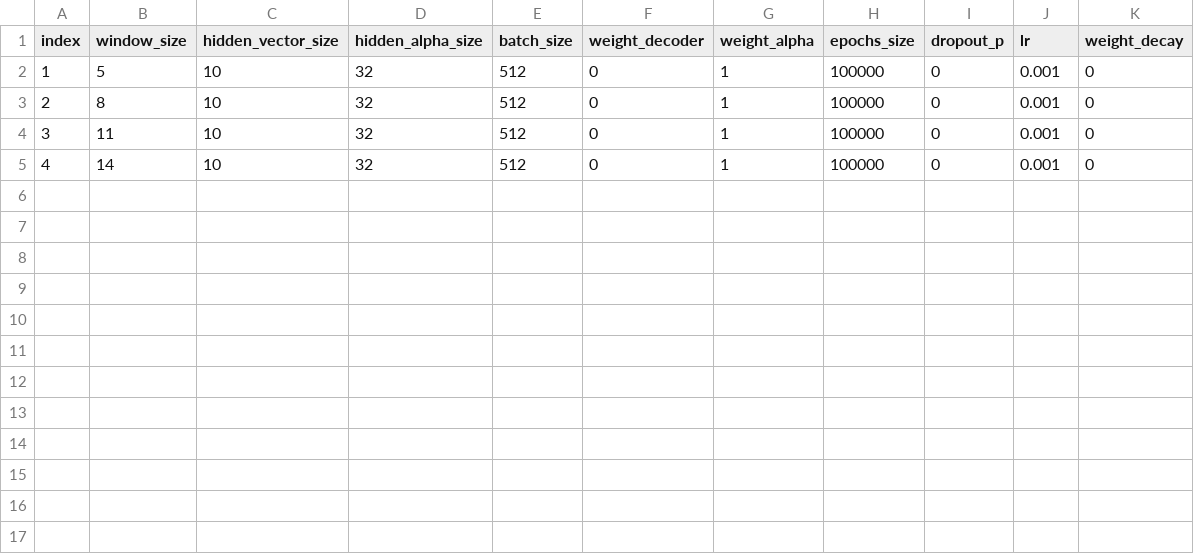
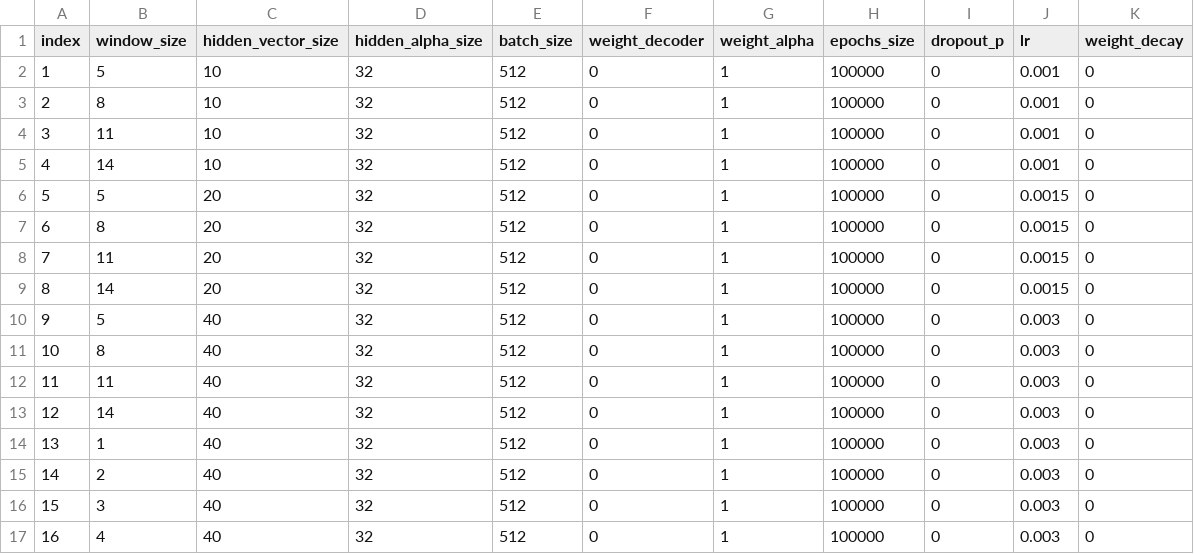
Before and after one commit to war3gu/MvTAe-Multivariate-Temporal-Autoencoder, a CSV file: super_params.csv, drawn as a sheet; the diff names each change by its address in the sheet, - before the commit and + after, or states it on an @@ line.

```diff
--- a/super_params.csv
+++ b/super_params.csv
+row 6: 5 | 5 | 20 | 32 | 512 | 0 | 1 | 100000 | 0 | 0.0015 | 0
+row 7: 6 | 8 | 20 | 32 | 512 | 0 | 1 | 100000 | 0 | 0.0015 | 0
+row 8: 7 | 11 | 20 | 32 | 512 | 0 | 1 | 100000 | 0 | 0.0015 | 0
+row 9: 8 | 14 | 20 | 32 | 512 | 0 | 1 | 100000 | 0 | 0.0015 | 0
+row 10: 9 | 5 | 40 | 32 | 512 | 0 | 1 | 100000 | 0 | 0.003 | 0
+row 11: 10 | 8 | 40 | 32 | 512 | 0 | 1 | 100000 | 0 | 0.003 | 0
+row 12: 11 | 11 | 40 | 32 | 512 | 0 | 1 | 100000 | 0 | 0.003 | 0
+row 13: 12 | 14 | 40 | 32 | 512 | 0 | 1 | 100000 | 0 | 0.003 | 0
+row 14: 13 | 1 | 40 | 32 | 512 | 0 | 1 | 100000 | 0 | 0.003 | 0
+row 15: 14 | 2 | 40 | 32 | 512 | 0 | 1 | 100000 | 0 | 0.003 | 0
+row 16: 15 | 3 | 40 | 32 | 512 | 0 | 1 | 100000 | 0 | 0.003 | 0
+row 17: 16 | 4 | 40 | 32 | 512 | 0 | 1 | 100000 | 0 | 0.003 | 0
```
Also changed, not shown: 4 other files.
